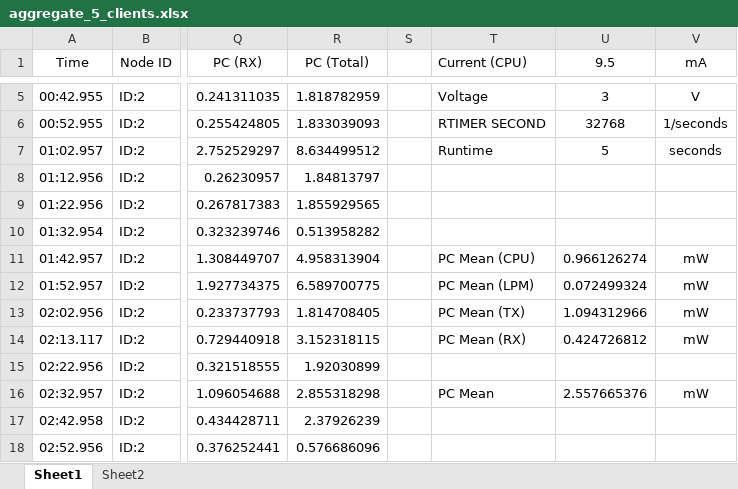
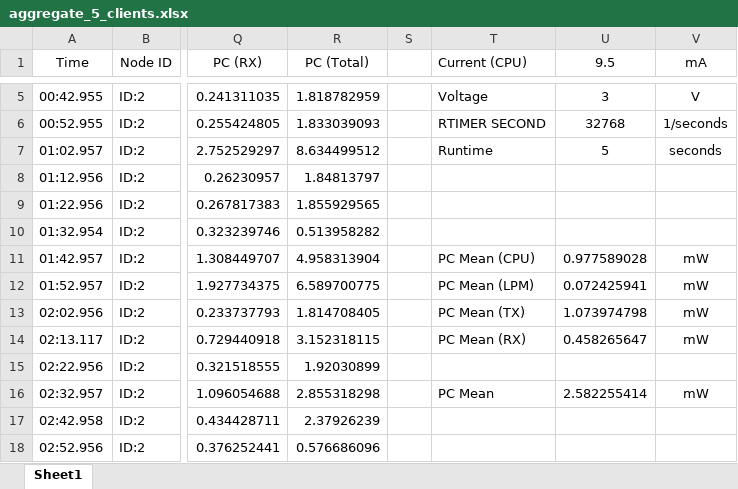
Before and after one commit to roussieau/mobile, an Excel workbook: Traces/aggregate_5_clients.xlsx, sheet Sheet1, drawn as a sheet; only a part is shown, gaps mark what is left out; values as stored, in another font and other column widths than the file's, no borders; the diff names each change by its address in the sheet, - before the commit and + after, or states it on an @@ line.

```diff
--- a/Traces/aggregate_5_clients.xlsx (sheet Sheet1)
+++ b/Traces/aggregate_5_clients.xlsx (sheet Sheet1)
-sheet tab: Sheet2
-U11 (9.5): 0.966126274
+U11 (9.5): 0.977589028
-U12 (9.5): 0.072499324
+U12 (9.5): 0.072425941
-U13 (9.5): 1.094312966
+U13 (9.5): 1.073974798
-U14 (9.5): 0.424726812
+U14 (9.5): 0.458265647
-U16 (9.5): 2.557665376
+U16 (9.5): 2.582255414
```
Also changed, not shown: Traces/aggregate_10_clients.xlsx, Traces/instant_10_clients.xlsx, 9 other files.
